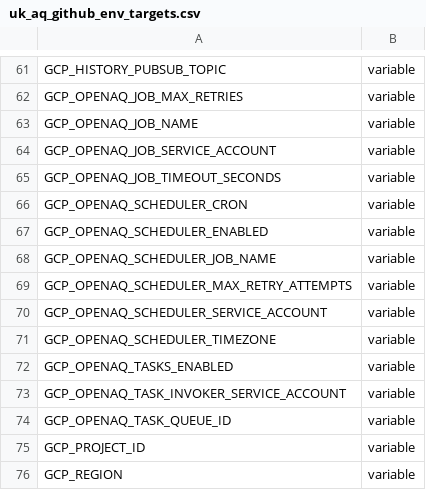
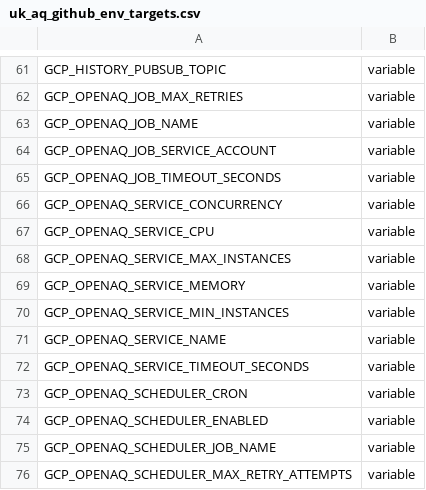
Before and after one commit to ChronicChannel-test/uk-aq-ingest, a CSV file: config/uk_aq_github_env_targets.csv, drawn as a sheet; only a part is shown, gaps mark what is left out; the shorter side is filled out with more unchanged rows; the diff names each change by its address in the sheet, - before the commit and + after, or states it on an @@ line.

Commit message:
Add Cloud Run env vars; whitelist run_service
Add Cloud Run service environment variable entries to config/uk_aq_github_env_targets.csv (SERVICE_NAME, CPU, MEMORY, CONCURRENCY, MIN/MAX_INSTANCES, TIMEOUT) to enable configuring Cloud Run deployment parameters. Also update workers/uk_aq_sensorcommunity_cloud_run/.dockerignore to unignore run_service.mjs so the service entrypoint is included in builds.

```diff
--- a/config/uk_aq_github_env_targets.csv
+++ b/config/uk_aq_github_env_targets.csv
+row 66: GCP_OPENAQ_SERVICE_CONCURRENCY | variable
+row 67: GCP_OPENAQ_SERVICE_CPU | variable
+row 68: GCP_OPENAQ_SERVICE_MAX_INSTANCES | variable
+row 69: GCP_OPENAQ_SERVICE_MEMORY | variable
+row 70: GCP_OPENAQ_SERVICE_MIN_INSTANCES | variable
+row 71: GCP_OPENAQ_SERVICE_NAME | variable
+row 72: GCP_OPENAQ_SERVICE_TIMEOUT_SECONDS | variable
```
Also changed, not shown: 1 other file.
